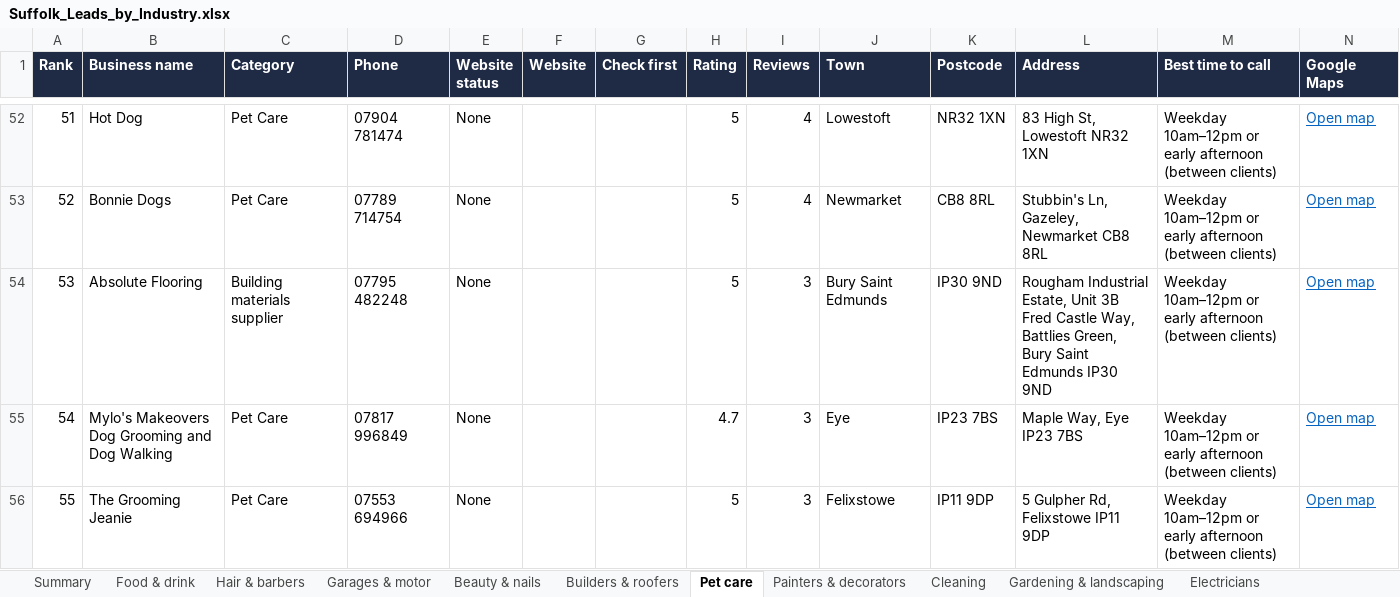
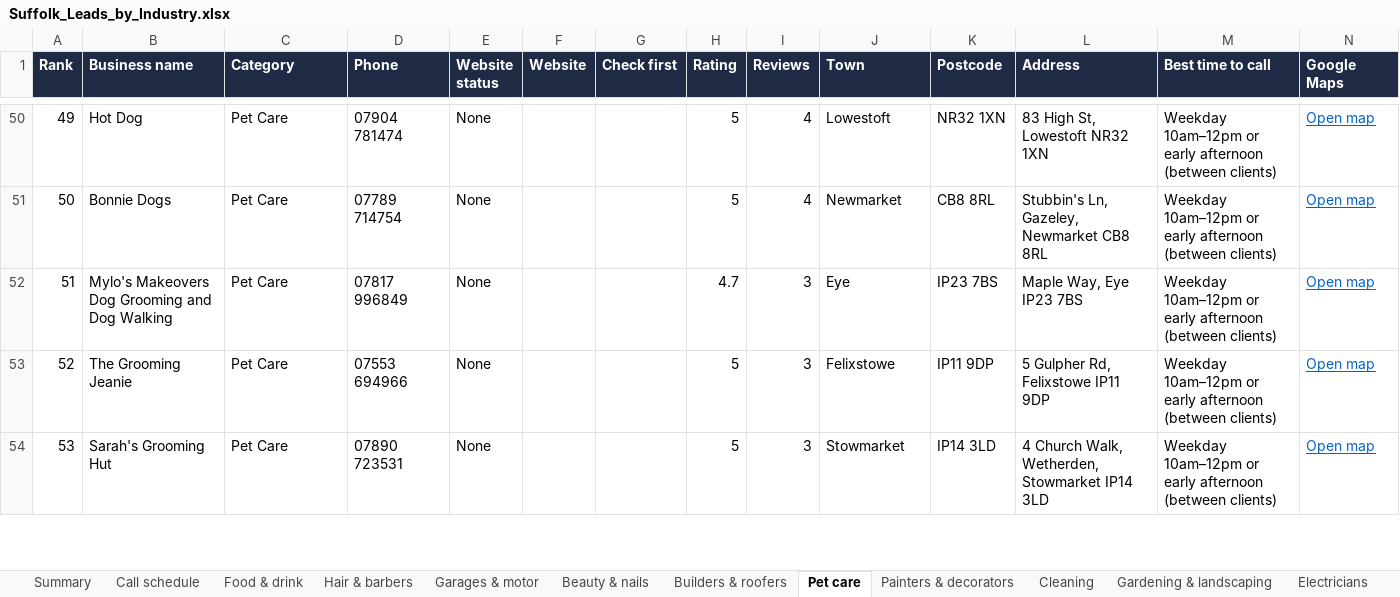
Before and after one commit to nqstef/wbsfr, an Excel workbook: Suffolk_Leads_by_Industry.xlsx, sheet Pet care, drawn as a sheet; only a part is shown, gaps mark what is left out; the shorter side is filled out with more unchanged rows; values as stored, in another font and other column widths than the file's, no borders; charts and pictures not drawn; rows hold the shown columns only; the diff covers the shown part only; the diff names each change by its address in the sheet, - before the commit and + after, or states it on an @@ line.

```diff
--- a/Suffolk_Leads_by_Industry.xlsx (sheet Pet care)
+++ b/Suffolk_Leads_by_Industry.xlsx (sheet Pet care)
+sheet tab: Call schedule
@@ column A (Rank) renumbered between rows 2 and 101 @@
-row 54: 53 | Absolute Flooring | Building materials supplier | 07795 482248 | None |  |  | 5 | 3 | Bury Saint Edmunds | IP30 9ND | Rougham Industrial Estate, Unit 3B Fred Castle Way, Battlies Green, Bury Saint Edmunds IP30 9ND | Weekday 10am–12pm or early afternoon (between clients) | Open map
```
Also changed, not shown: 17 removed rows elsewhere in this sheet, sheet Locksmiths & handymen, sheet Summary, formulas that keep their value, charts or pictures, 1 other file.
